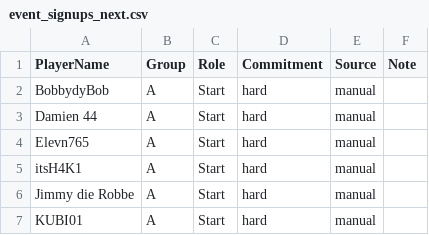
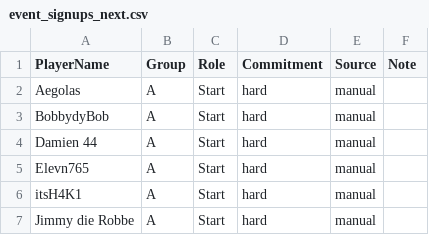
Before and after one commit to its-h4k1/desert-storm-roster-optimizer, a CSV file: data/event_signups_next.csv, drawn as a sheet; only a part is shown; the shorter side is filled out with more unchanged rows; the diff names each change by its address in the sheet, - before the commit and + after, or states it on an @@ line.

Commit message:
admin: update event_signups_next.csv via event assignments ui

```diff
--- a/data/event_signups_next.csv
+++ b/data/event_signups_next.csv
+row 2: Aegolas | A | Start | hard | manual
```
